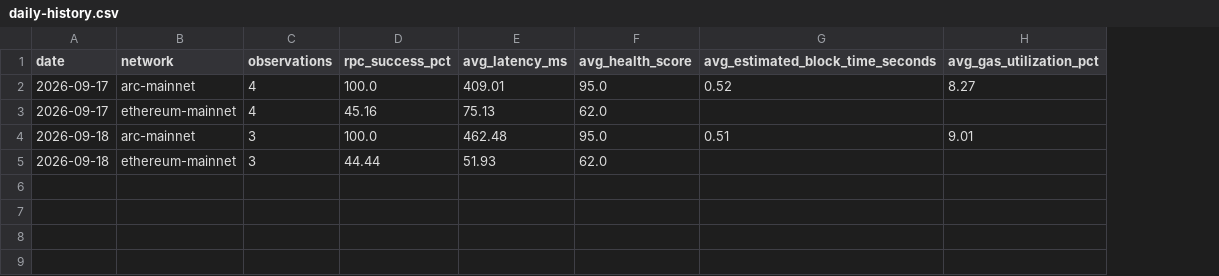
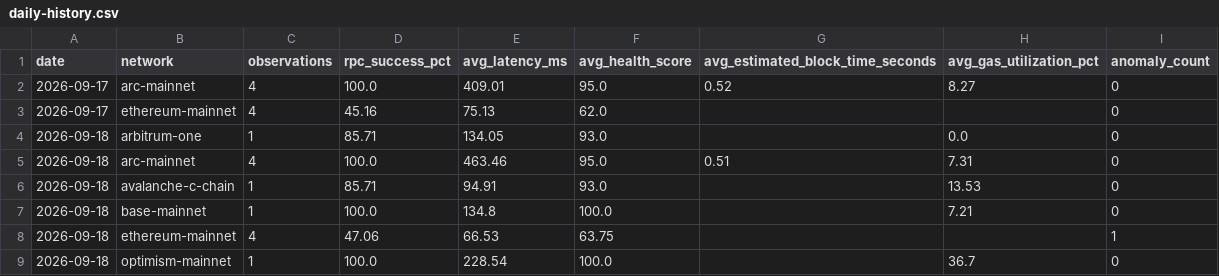
Before and after one commit to khenzarr/chain-observatory, a CSV file: metrics/daily-history.csv, drawn as a sheet; addresses are those after the commit; the diff names each change by its address in the sheet, - before the commit and + after, or states it on an @@ line.

Commit message:
obs(auto): sample six EVM networks 2026-09-18T13:13Z

```diff
--- a/metrics/daily-history.csv
+++ b/metrics/daily-history.csv
+column I (anomaly_count), rows 2-3: 0 | 0; row 5: 0; row 8: 1
+row 4: 2026-09-18 | arbitrum-one | 1 | 85.71 | 134.05 | 93.0 |  | 0.0 | 0
-C5 (observations): 3
+C5 (observations): 4
-E5 (avg_latency_ms): 462.48
+E5 (avg_latency_ms): 463.46
-H5 (avg_gas_utilization_pct): 9.01
+H5 (avg_gas_utilization_pct): 7.31
+row 6: 2026-09-18 | avalanche-c-chain | 1 | 85.71 | 94.91 | 93.0 |  | 13.53 | 0
+row 7: 2026-09-18 | base-mainnet | 1 | 100.0 | 134.8 | 100.0 |  | 7.21 | 0
-C8 (observations): 3
+C8 (observations): 4
-D8 (rpc_success_pct): 44.44
+D8 (rpc_success_pct): 47.06
-E8 (avg_latency_ms): 51.93
+E8 (avg_latency_ms): 66.53
-F8 (avg_health_score): 62.0
+F8 (avg_health_score): 63.75
+row 9: 2026-09-18 | optimism-mainnet | 1 | 100.0 | 228.54 | 100.0 |  | 36.7 | 0
```
Also changed, not shown: 8 other files.
